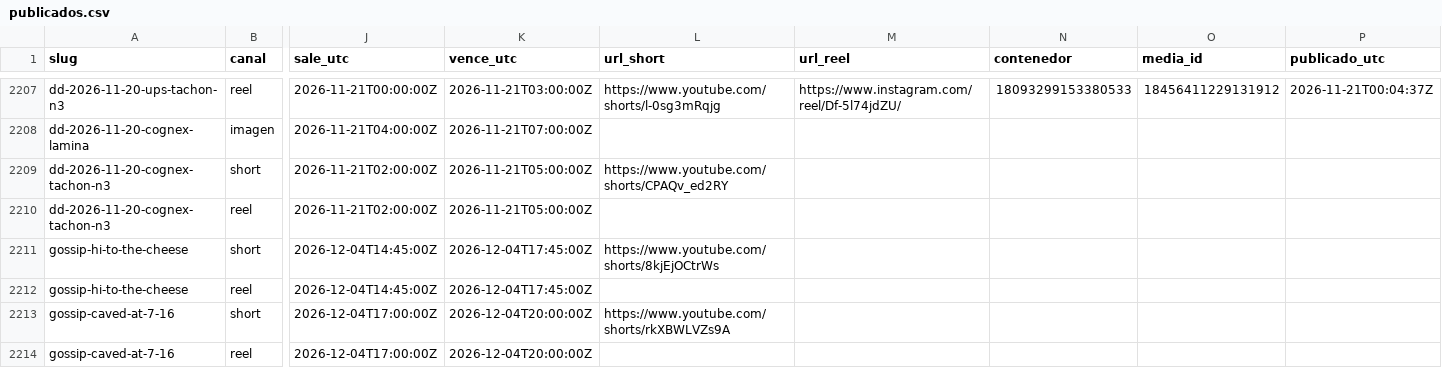
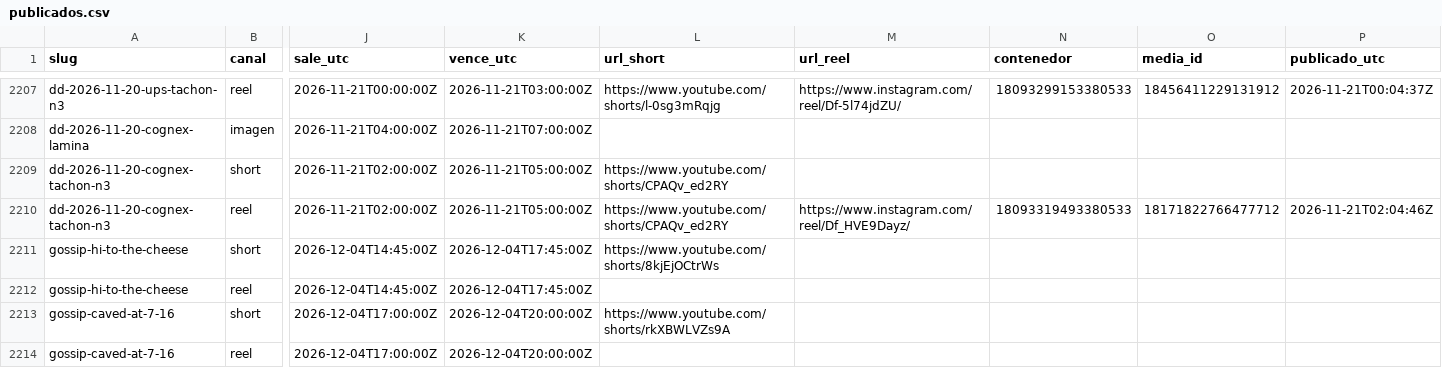
Before and after one commit to hardlypythonnmr/cpe-engine, a CSV file: earn/naos/motor/instagram/publicados.csv, drawn as a sheet; only a part is shown, gaps mark what is left out; the diff names each change by its address in the sheet, - before the commit and + after, or states it on an @@ line.

Commit message:
naos: Reel de dd-2026-11-20-cognex-tachon-n3 (naos-reel)

```diff
--- a/earn/naos/motor/instagram/publicados.csv
+++ b/earn/naos/motor/instagram/publicados.csv
-L2210 (url_short): (empty)
+L2210 (url_short): https://www.youtube.com/shorts/CPAQv_ed2RY
-M2210 (url_reel): (empty)
+M2210 (url_reel): https://www.instagram.com/reel/Df_HVE9Dayz/
-N2210 (contenedor): (empty)
+N2210 (contenedor): 18093319493380533
-O2210 (media_id): (empty)
+O2210 (media_id): 18171822766477712
-P2210 (publicado_utc): (empty)
+P2210 (publicado_utc): 2026-11-21T02:04:46Z
```
Also changed, not shown: 1 other file.
